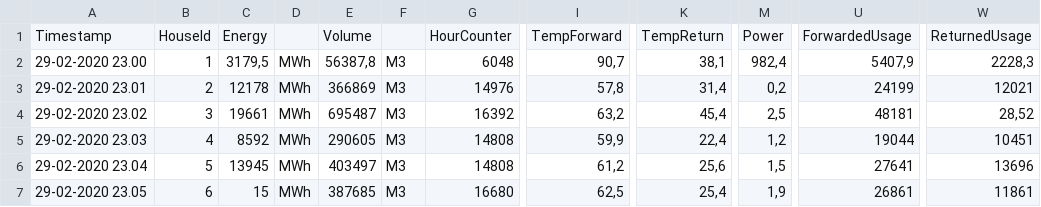
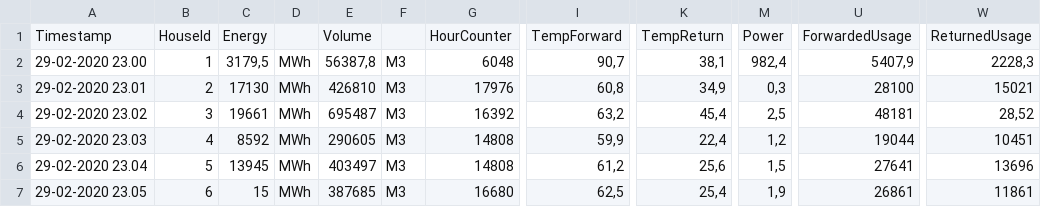
Before and after one commit to GabrielNicutari/TAO-Backend, a CSV file: csv_files/Daily_readings_29-02-2020.csv (was Sample Datasets/Daily_readings_29-02-2020.csv), drawn as a sheet; only a part is shown, gaps mark what is left out; the diff names each change by its address in the sheet, - before the commit and + after, or states it on an @@ line.

```diff
--- a/Sample Datasets/Daily_readings_29-02-2020.csv
+++ b/csv_files/Daily_readings_29-02-2020.csv
-C3: 12178
+C3: 17130
-E3: 366869
+E3: 426810
-G3: 14976
+G3: 17976
-I3: 57,8
+I3: 60,8
-K3: 31,4
+K3: 34,9
-M3: 0,2
+M3: 0,3
-U3: 24199
+U3: 28100
-W3: 12021
+W3: 15021
```
Also changed, not shown: csv_files/Daily_readings_01-03-2020.csv, csv_files/Daily_readings_02-03-2020.csv, 6 other files.
